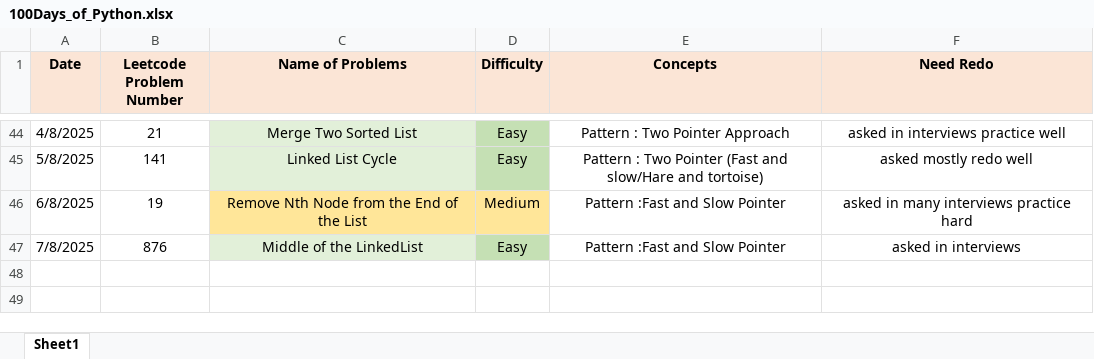
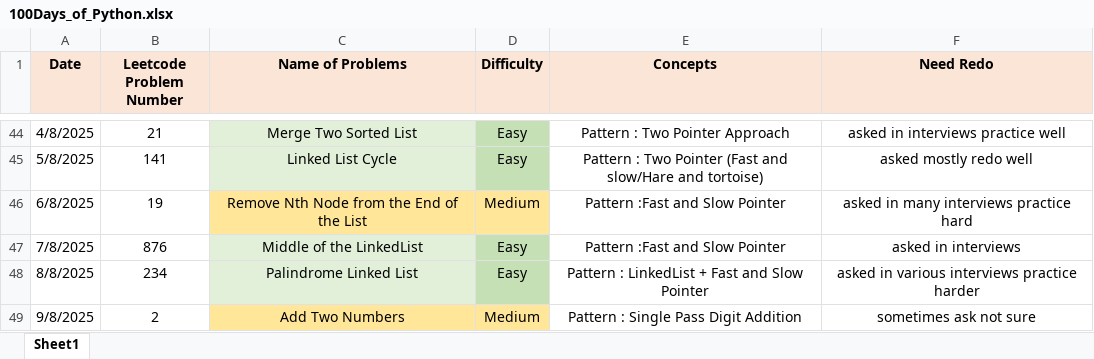
Before and after one commit to ayushlingayat/Python_100DaysofCode, an Excel workbook: 100Days_of_Python.xlsx, sheet Sheet1, drawn as a sheet; only a part is shown, gaps mark what is left out; values as stored, in another font and other column widths than the file's, no borders; the diff names each change by its address in the sheet, - before the commit and + after, or states it on an @@ line.

Commit message:
100DaysofPython

```diff
--- a/100Days_of_Python.xlsx (sheet Sheet1)
+++ b/100Days_of_Python.xlsx (sheet Sheet1)
+row 48: 8/8/2025 | 234 | Palindrome Linked List | Easy | Pattern : LinkedList + Fast and Slow Pointer | asked in various interviews practice harder
+row 49: 9/8/2025 | 2 | Add Two Numbers | Medium | Pattern : Single Pass Digit Addition | sometimes ask not sure
```
Also changed, not shown: 2 other files.
